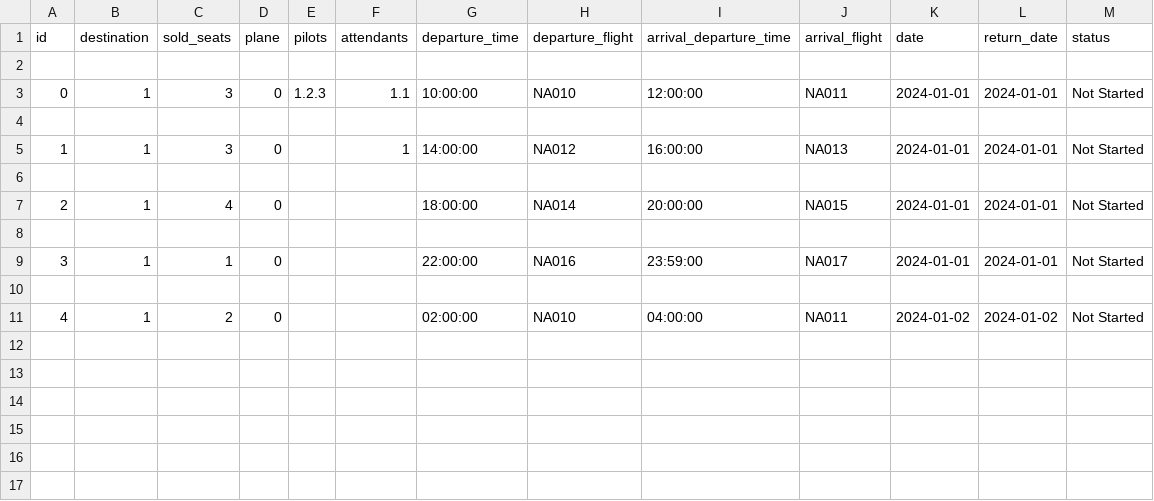
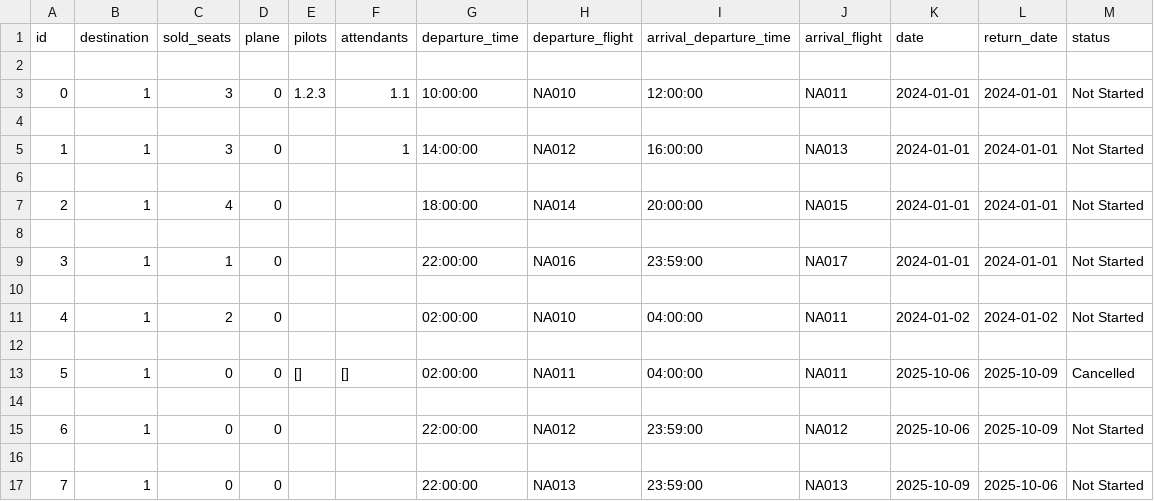
Before and after one commit to Dagurf21/T-113-VLN1, a CSV file: files/voyages.csv, drawn as a sheet; the diff names each change by its address in the sheet, - before the commit and + after, or states it on an @@ line.

Commit message:
changes to Voyage Duplicate UI

```diff
--- a/files/voyages.csv
+++ b/files/voyages.csv
+row 12: (empty)
+row 13: 5 | 1 | 0 | 0 | [] | [] | 02:00:00 | NA011 | 04:00:00 | NA011 | 2025-10-06 | 2025-10-09 | Cancelled
+row 14: (empty)
+row 15: 6 | 1 | 0 | 0 |  |  | 22:00:00 | NA012 | 23:59:00 | NA012 | 2025-10-06 | 2025-10-09 | Not Started
+row 16: (empty)
+row 17: 7 | 1 | 0 | 0 |  |  | 22:00:00 | NA013 | 23:59:00 | NA013 | 2025-10-09 | 2025-10-06 | Not Started
```
Also changed, not shown: 1 other file.
